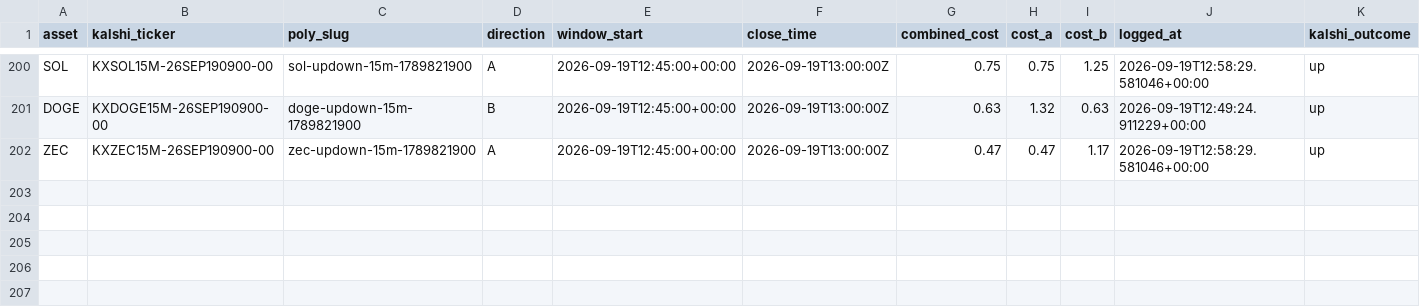
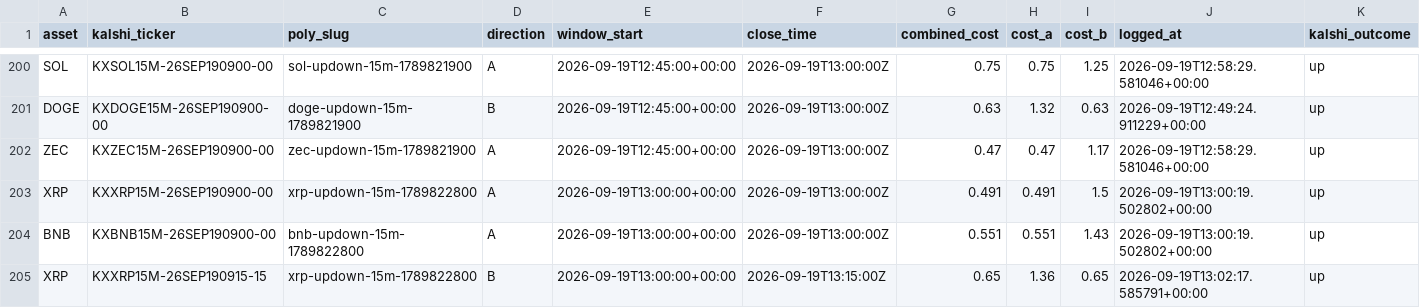
Before and after one commit to Prinxe-crypto/Gap-maker, a CSV file: closed_positions.csv, drawn as a sheet; only a part is shown, gaps mark what is left out; rows hold the shown columns only; the diff names each change by its address in the sheet, - before the commit and + after, or states it on an @@ line.

```diff
--- a/closed_positions.csv
+++ b/closed_positions.csv
+row 203: XRP | KXXRP15M-26SEP190900-00 | xrp-updown-15m-1789822800 | A | 2026-09-19T13:00:00+00:00 | 2026-09-19T13:00:00Z | 0.491 | 0.491 | 1.5 | 2026-09-19T13:00:19.502802+00:00 | up
+row 204: BNB | KXBNB15M-26SEP190900-00 | bnb-updown-15m-1789822800 | A | 2026-09-19T13:00:00+00:00 | 2026-09-19T13:00:00Z | 0.551 | 0.551 | 1.43 | 2026-09-19T13:00:19.502802+00:00 | up
+row 205: XRP | KXXRP15M-26SEP190915-15 | xrp-updown-15m-1789822800 | B | 2026-09-19T13:00:00+00:00 | 2026-09-19T13:15:00Z | 0.65 | 1.36 | 0.65 | 2026-09-19T13:02:17.585791+00:00 | up
```
Also changed, not shown: open_positions.csv.
